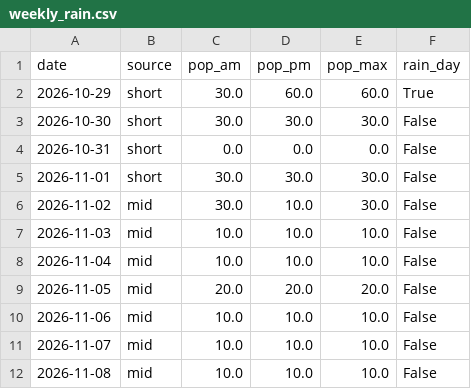
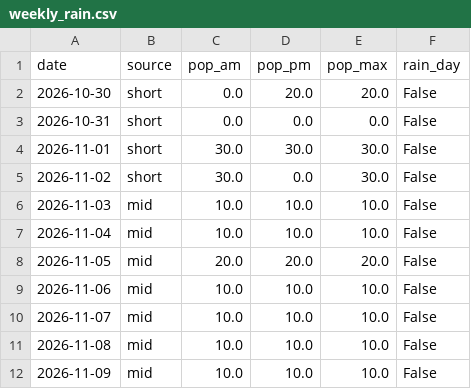
Before and after one commit to SJ01-max/ilson-ai, a CSV file: data/weekly_rain.csv, drawn as a sheet.

```diff
--- a/data/weekly_rain.csv
+++ b/data/weekly_rain.csv
@@ -1,7 +1,6 @@
 date,source,pop_am,pop_pm,pop_max,rain_day
-2026-10-29,short,30.0,60.0,60.0,True
-2026-10-30,short,30.0,30.0,30.0,False
+2026-10-30,short,0.0,20.0,20.0,False
 2026-10-31,short,0.0,0.0,0.0,False
 2026-11-01,short,30.0,30.0,30.0,False
-2026-11-02,mid,30.0,10.0,30.0,False
+2026-11-02,short,30.0,0.0,30.0,False
 2026-11-03,mid,10.0,10.0,10.0,False
@@ -12 +11,2 @@
 2026-11-08,mid,10.0,10.0,10.0,False
+2026-11-09,mid,10.0,10.0,10.0,False
```
